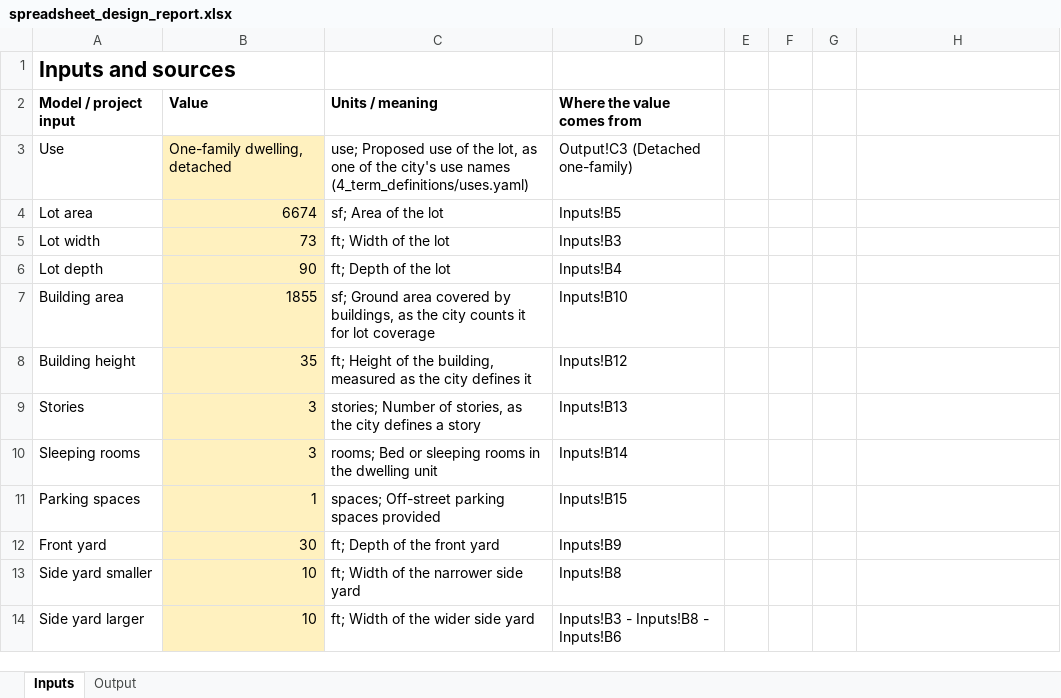
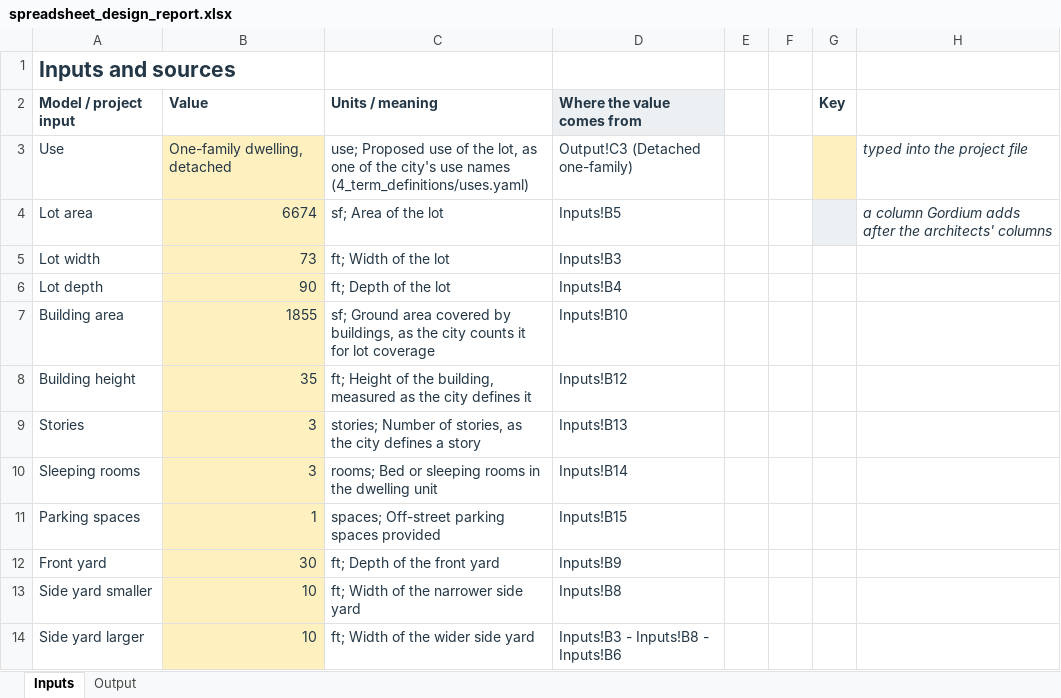
Before and after one commit to bz28/gordium, an Excel workbook: test_data/test_sites/new_york/ithaca_city/106_ithaca_rd/spreadsheet_design_report.xlsx, sheet Inputs, drawn as a sheet; only a part is shown; values as stored, in another font and other column widths than the file's, no borders; the diff covers the shown part only; the diff names each change by its address in the sheet, - before the commit and + after, or states it on an @@ line.

```diff
--- a/test_data/test_sites/new_york/ithaca_city/106_ithaca_rd/spreadsheet_design_report.xlsx (sheet Inputs)
+++ b/test_data/test_sites/new_york/ithaca_city/106_ithaca_rd/spreadsheet_design_report.xlsx (sheet Inputs)
-A1 text colour: black
+A1 text colour: #243746
-A2:D14 text colour: black
+A2:D14 text colour: #243746
-D2 fill: none
+D2 fill: #EDF0F2
-G2: (empty)
+G2: Key
-G3 fill: none
+G3 fill: #FFF1BF
-H3: (empty)
+H3: typed into the project file
-G4 fill: none
+G4 fill: #EDF0F2
-H4: (empty)
+H4: a column Gordium adds after the architects' columns
```
Also changed, not shown: 10 edited cells and cell formats elsewhere in this sheet, sheet Output, 2 other files.
